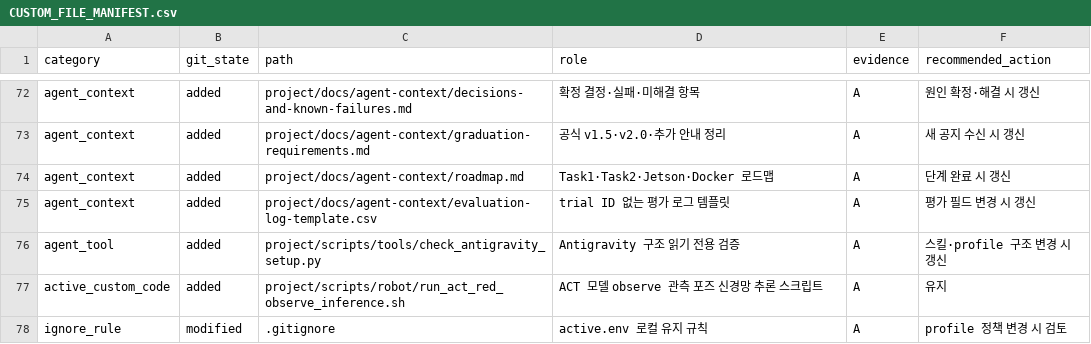
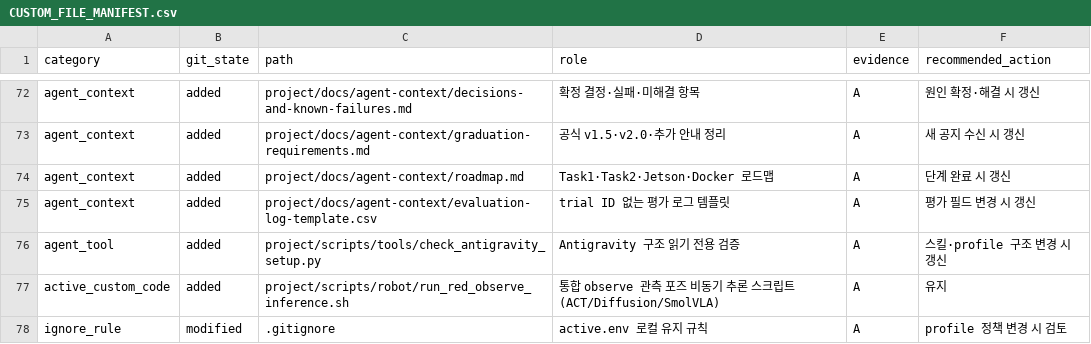
Before and after one commit to SeongMin1000/lerobot-so101-grad-project, a CSV file: project/docs/audits/2026-08-06/CUSTOM_FILE_MANIFEST.csv, drawn as a sheet; only a part is shown, gaps mark what is left out.

Commit message:
feat(robot): add universal red observe inference script for ACT, Diffusion, and SmolVLA

```diff
--- a/project/docs/audits/2026-08-06/CUSTOM_FILE_MANIFEST.csv
+++ b/project/docs/audits/2026-08-06/CUSTOM_FILE_MANIFEST.csv
@@ -76,3 +76,3 @@ agent_context,added,project/docs/agent-context/evaluation-log-template.csv,trial
 agent_tool,added,project/scripts/tools/check_antigravity_setup.py,Antigravity 구조 읽기 전용 검증,A,스킬·profile 구조 변경 시 갱신
-active_custom_code,added,project/scripts/robot/run_act_red_observe_inference.sh,ACT 모델 observe 관측 포즈 신경망 추론 스크립트,A,유지
+active_custom_code,added,project/scripts/robot/run_red_observe_inference.sh,통합 observe 관측 포즈 비동기 추론 스크립트(ACT/Diffusion/SmolVLA),A,유지
 ignore_rule,modified,.gitignore,active.env 로컬 유지 규칙,A,profile 정책 변경 시 검토
```
Also changed, not shown: 1 other file.
